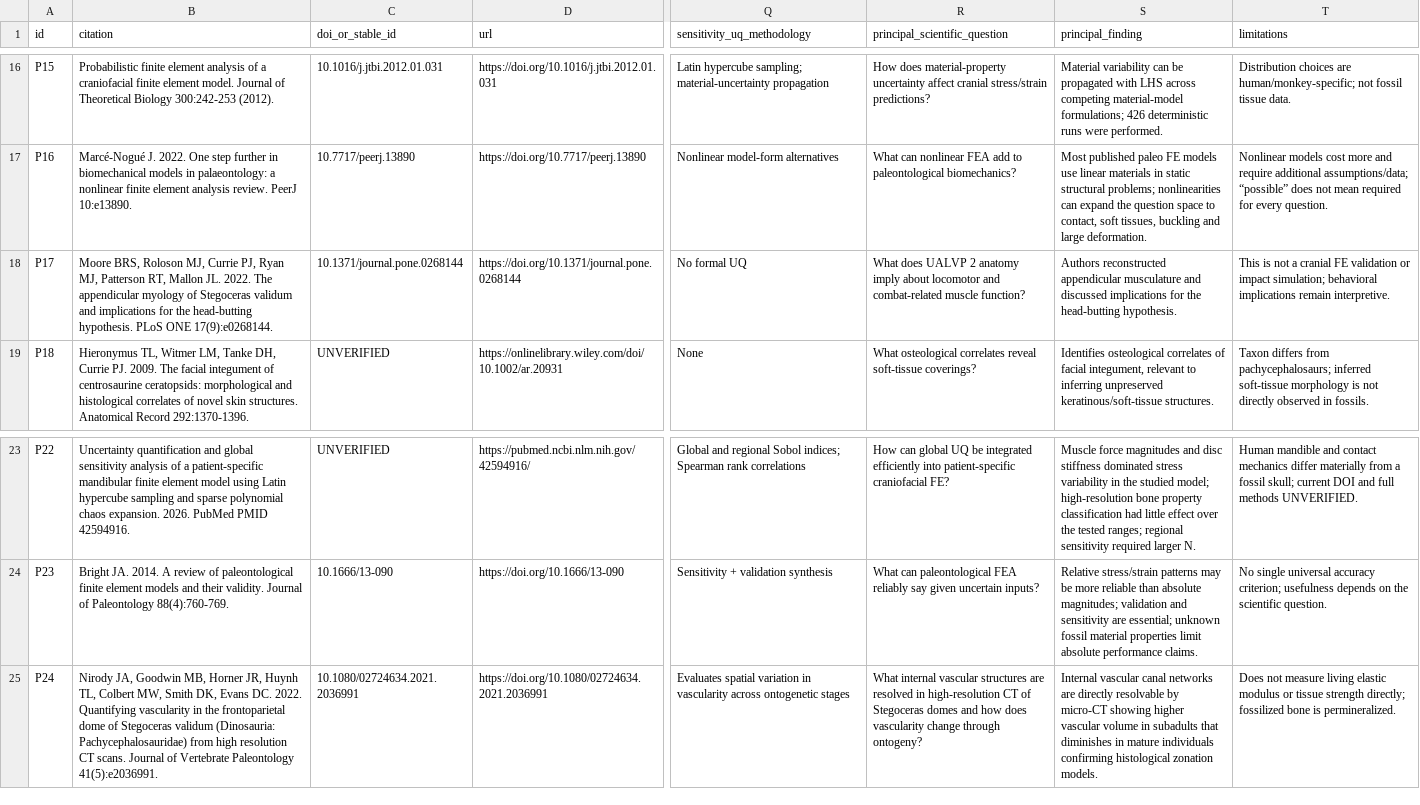
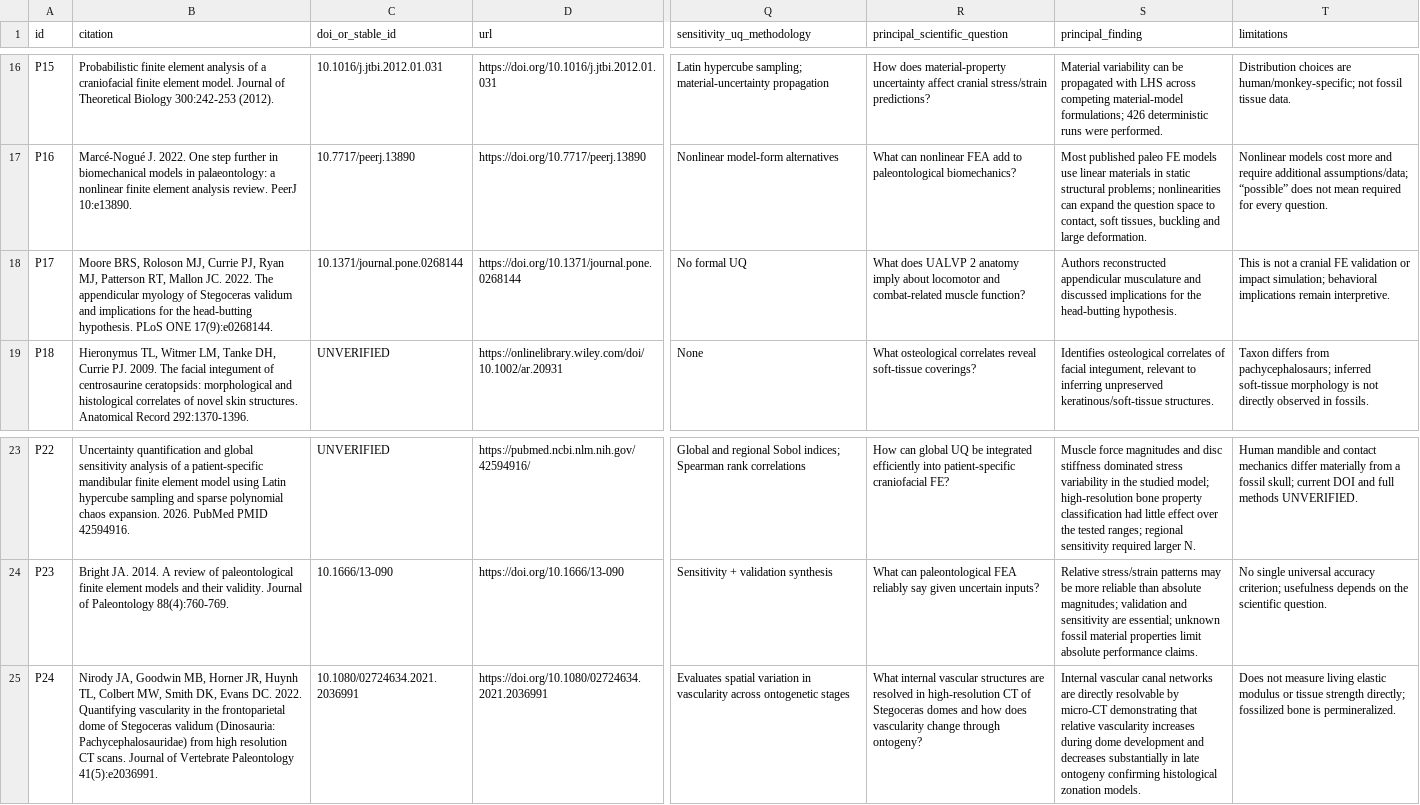
Before and after one commit to mdhornstein/pachycephalosaur-biomechanics, a CSV file: literature/stegoceras_biomechanics_evidence_matrix.csv, drawn as a sheet; only a part is shown, gaps mark what is left out; the diff names each change by its address in the sheet, - before the commit and + after, or states it on an @@ line.

```diff
--- a/literature/stegoceras_biomechanics_evidence_matrix.csv
+++ b/literature/stegoceras_biomechanics_evidence_matrix.csv
-B18 (citation): …RT, Mallon JL. 2022. The…
+B18 (citation): …RT, Mallon JC. 2022. The…
-S25 (principal_finding): …by micro-CT showing higher vascular volume in subadults that diminishes in mature individuals confirming histological…
+S25 (principal_finding): …by micro-CT demonstrating that relative vascularity increases during dome development and decreases substantially in late ontogeny confirming histological…
```
Also changed, not shown: literature/dossiers/pachycephalosaur_ualvp2_evidence_matrix.csv, 4 other files.
